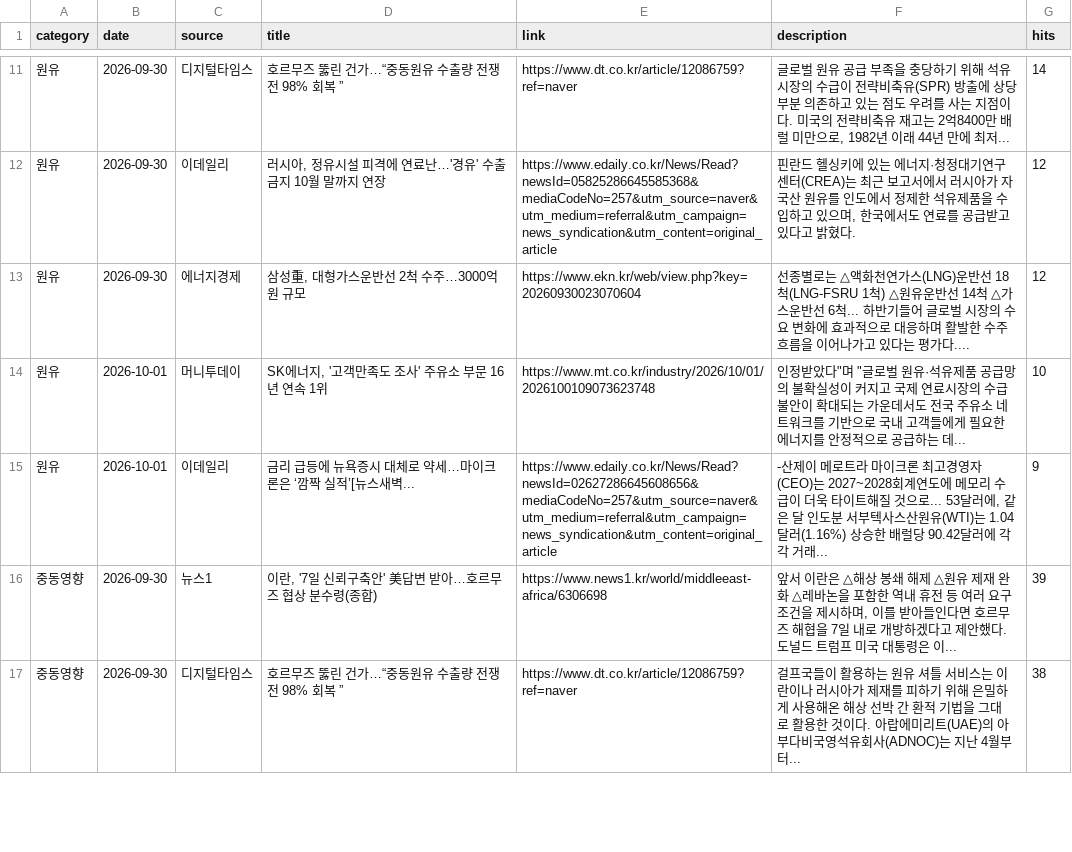
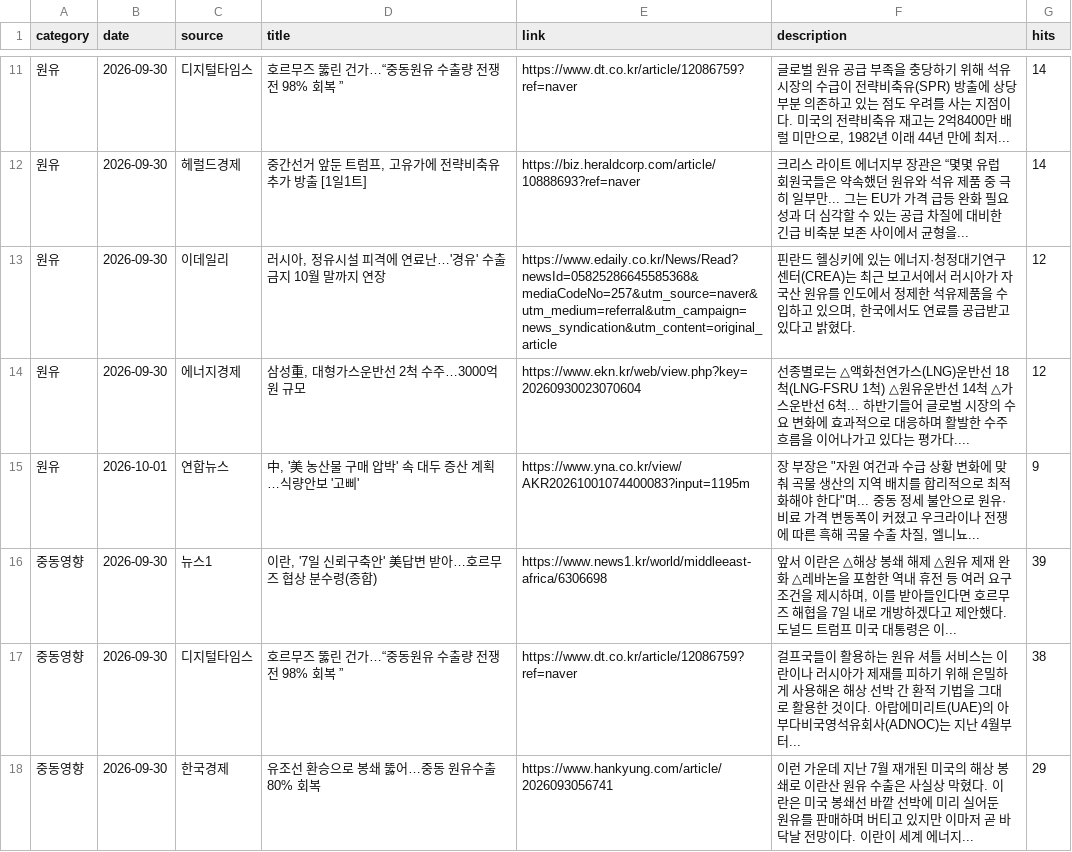
Before and after one commit to hdec-daily-news/oil-naphtha, a CSV file: oil_naphtha.csv, drawn as a sheet; only a part is shown, gaps mark what is left out; the diff covers the shown part only.

```diff
--- a/oil_naphtha.csv
+++ b/oil_naphtha.csv
@@ -11,7 +11,8 @@
 원유,2026-09-30,디지털타임스,호르무즈 뚫린 건가…“중동원유 수출량 전쟁 전 98% 회복 ”,https://www.dt.co.kr/article/12086759?ref=naver,"글로벌 원유 공급 부족을 충당하기 위해 석유 시장의 수급이 전략비축유(SPR) 방출에 상당 부분 의존하고 있는 점도 우려를 사는 지점이다. 미국의 전략비축유 재고는 2억8400만 배럴 미만으로, 1982년 이래 44년 만에 최저... ",14
+원유,2026-09-30,헤럴드경제,"중간선거 앞둔 트럼프, 고유가에 전략비축유 추가 방출 [1일1트]",https://biz.heraldcorp.com/article/10888693?ref=naver,크리스 라이트 에너지부 장관은 “몇몇 유럽 회원국들은 약속했던 원유와 석유 제품 중 극히 일부만... 그는 EU가 가격 급등 완화 필요성과 더 심각할 수 있는 공급 차질에 대비한 긴급 비축분 보존 사이에서 균형을... ,14
 원유,2026-09-30,이데일리,"러시아, 정유시설 피격에 연료난…'경유' 수출금지 10월 말까지 연장",https://www.edaily.co.kr/News/Read?newsId=05825286645585368&mediaCodeNo=257&utm_source=naver&utm_medium=referral&utm_campaign=news_syndication&utm_content=original_article,"핀란드 헬싱키에 있는 에너지·청정대기연구센터(CREA)는 최근 보고서에서 러시아가 자국산 원유를 인도에서 정제한 석유제품을 수입하고 있으며, 한국에서도 연료를 공급받고 있다고 밝혔다.",12
 원유,2026-09-30,에너지경제,"삼성重, 대형가스운반선 2척 수주…3000억원 규모",https://www.ekn.kr/web/view.php?key=20260930023070604,선종별로는 △액화천연가스(LNG)운반선 18척(LNG-FSRU 1척) △원유운반선 14척 △가스운반선 6척... 하반기들어 글로벌 시장의 수요 변화에 효과적으로 대응하며 활발한 수주 흐름을 이어나가고 있다는 평가다.... ,12
-원유,2026-10-01,머니투데이,"SK에너지, '고객만족도 조사' 주유소 부문 16년 연속 1위",https://www.mt.co.kr/industry/2026/10/01/2026100109073623748,"인정받았다""며 ""글로벌 원유·석유제품 공급망의 불확실성이 커지고 국제 연료시장의 수급 불안이 확대되는 가운데서도 전국 주유소 네트워크를 기반으로 국내 고객들에게 필요한 에너지를 안정적으로 공급하는 데... ",10
-원유,2026-10-01,이데일리,금리 급등에 뉴욕증시 대체로 약세…마이크론은 ‘깜짝 실적’[뉴스새벽...,https://www.edaily.co.kr/News/Read?newsId=02627286645608656&mediaCodeNo=257&utm_source=naver&utm_medium=referral&utm_campaign=news_syndication&utm_content=original_article,"-산제이 메로트라 마이크론 최고경영자(CEO)는 2027~2028회계연도에 메모리 수급이 더욱 타이트해질 것으로... 53달러에, 같은 달 인도분 서부텍사스산원유(WTI)는 1.04달러(1.16%) 상승한 배럴당 90.42달러에 각각 거래... ",9
+원유,2026-10-01,연합뉴스,"中, '美 농산물 구매 압박' 속 대두 증산 계획…식량안보 '고삐'",https://www.yna.co.kr/view/AKR20261001074400083?input=1195m,"장 부장은 ""자원 여건과 수급 상황 변화에 맞춰 곡물 생산의 지역 배치를 합리적으로 최적화해야 한다""며... 중동 정세 불안으로 원유·비료 가격 변동폭이 커졌고 우크라이나 전쟁에 따른 흑해 곡물 수출 차질, 엘니뇨... ",9
 중동영향,2026-09-30,뉴스1,"이란, '7일 신뢰구축안' 美답변 받아…호르무즈 협상 분수령(종합)",https://www.news1.kr/world/middleeast-africa/6306698,"앞서 이란은 △해상 봉쇄 해제 △원유 제재 완화 △레바논을 포함한 역내 휴전 등 여러 요구 조건을 제시하며, 이를 받아들인다면 호르무즈 해협을 7일 내로 개방하겠다고 제안했다. 도널드 트럼프 미국 대통령은 이... ",39
 중동영향,2026-09-30,디지털타임스,호르무즈 뚫린 건가…“중동원유 수출량 전쟁 전 98% 회복 ”,https://www.dt.co.kr/article/12086759?ref=naver,걸프국들이 활용하는 원유 셔틀 서비스는 이란이나 러시아가 제재를 피하기 위해 은밀하게 사용해온 해상 선박 간 환적 기법을 그대로 활용한 것이다. 아랍에미리트(UAE)의 아부다비국영석유회사(ADNOC)는 지난 4월부터... ,38
+중동영향,2026-09-30,한국경제,유조선 환승으로 봉쇄 뚫어…중동 원유수출 80% 회복,https://www.hankyung.com/article/2026093056741,이런 가운데 지난 7월 재개된 미국의 해상 봉쇄로 이란산 원유 수출은 사실상 막혔다. 이란은 미국 봉쇄선 바깥 선박에 미리 실어둔 원유를 판매하며 버티고 있지만 이마저 곧 바닥날 전망이다. 이란이 세계 에너지... ,29
```
Also changed, not shown: 7 added rows, 8 removed rows and 1 edited cell elsewhere in this file, 1 other file.
